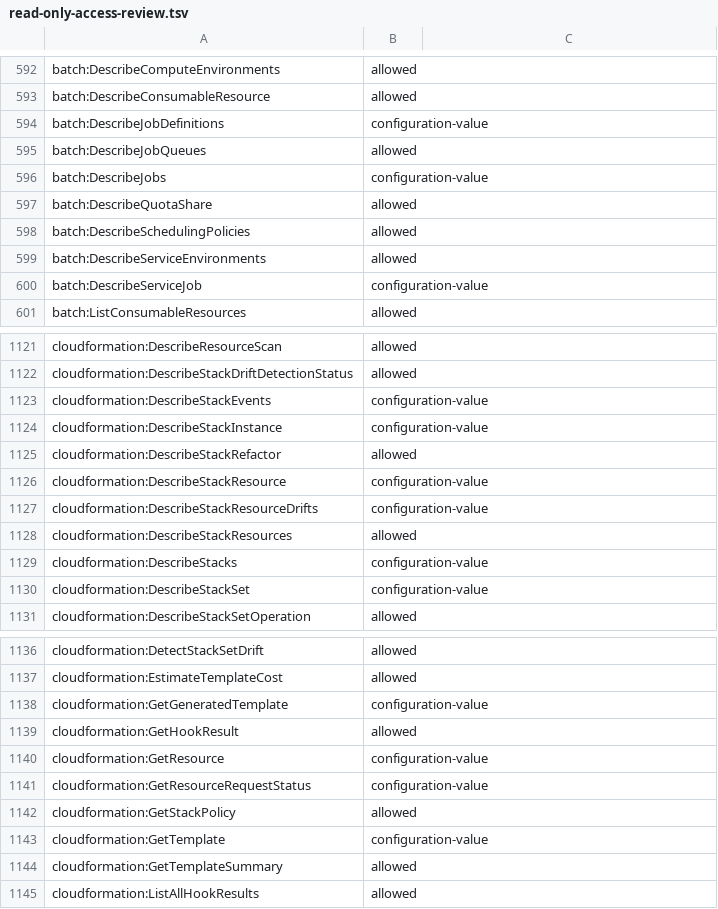
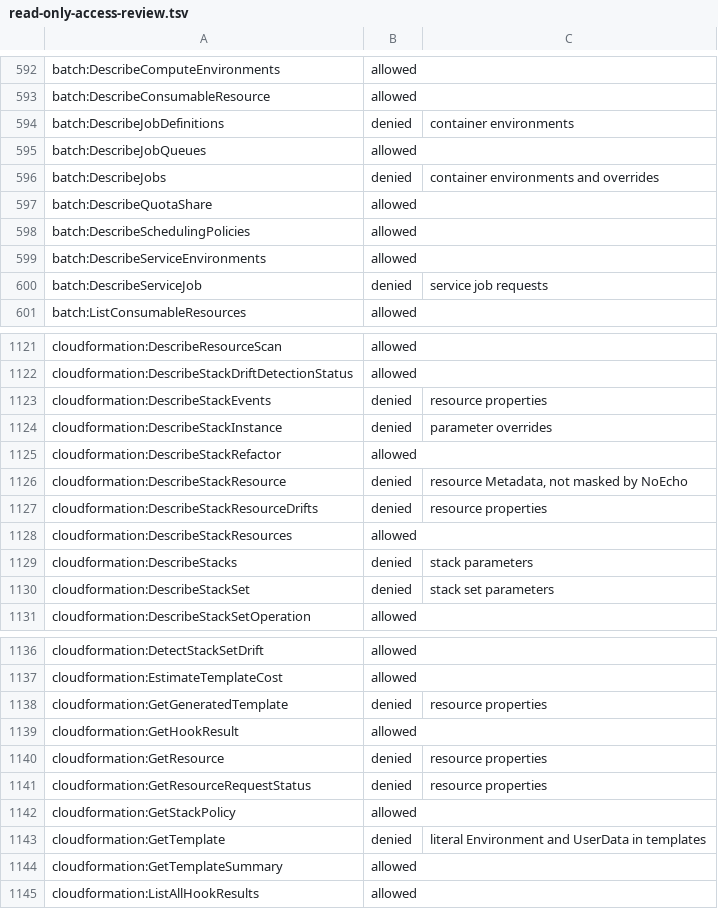
Before and after one commit to BetterStackHQ/aws, a TSV file: cloudformation/ai-sre/read-only-access-review.tsv, drawn as a sheet; only a part is shown, gaps mark what is left out; the diff covers the shown part only.

Commit message:
Default the AI SRE role to its curated reads and deny secret-bearing configuration in both scopes
- AllowConfigurationValues becomes ReadScope: curated, the new default,
  is the fixed read list; broad adds AWS's ReadOnlyAccess and a few
  configuration values. Every part of the template that depends on it
  uses the Curated condition.
- Lambda environment variables, ECS task definitions and task overrides,
  EC2 and Auto Scaling user data, Batch job definitions and jobs, and
  CloudFormation stack, change set and stack set parameters and resource
  Metadata are denied in both scopes, in the deny-data policy, with every
  read that copies them: stack templates and events, drift results,
  Cloud Control and AWS Config's recorded configuration items.
- kms:Decrypt is no longer allowed or excepted through Lambda: the only
  Lambda reads that decrypt are of environment variables, now denied.
- The contract, the reviewed list, the simulator's expectations for both
  scopes, the E2E workflow and the README follow.

```diff
--- a/cloudformation/ai-sre/read-only-access-review.tsv
+++ b/cloudformation/ai-sre/read-only-access-review.tsv
@@ -593,5 +593,5 @@ batch:DescribeComputeEnvironments	allowed
 batch:DescribeConsumableResource	allowed
-batch:DescribeJobDefinitions	configuration-value
+batch:DescribeJobDefinitions	denied	container environments
 batch:DescribeJobQueues	allowed
-batch:DescribeJobs	configuration-value
+batch:DescribeJobs	denied	container environments and overrides
 batch:DescribeQuotaShare	allowed
@@ -599,3 +599,3 @@ batch:DescribeSchedulingPolicies	allowed
 batch:DescribeServiceEnvironments	allowed
-batch:DescribeServiceJob	configuration-value
+batch:DescribeServiceJob	denied	service job requests
 batch:ListConsumableResources	allowed
@@ -1122,10 +1122,10 @@ cloudformation:DescribeResourceScan	allowed
 cloudformation:DescribeStackDriftDetectionStatus	allowed
-cloudformation:DescribeStackEvents	configuration-value
-cloudformation:DescribeStackInstance	configuration-value
+cloudformation:DescribeStackEvents	denied	resource properties
+cloudformation:DescribeStackInstance	denied	parameter overrides
 cloudformation:DescribeStackRefactor	allowed
-cloudformation:DescribeStackResource	configuration-value
-cloudformation:DescribeStackResourceDrifts	configuration-value
+cloudformation:DescribeStackResource	denied	resource Metadata, not masked by NoEcho
+cloudformation:DescribeStackResourceDrifts	denied	resource properties
 cloudformation:DescribeStackResources	allowed
-cloudformation:DescribeStacks	configuration-value
-cloudformation:DescribeStackSet	configuration-value
+cloudformation:DescribeStacks	denied	stack parameters
+cloudformation:DescribeStackSet	denied	stack set parameters
 cloudformation:DescribeStackSetOperation	allowed
@@ -1137,8 +1137,8 @@ cloudformation:DetectStackSetDrift	allowed
 cloudformation:EstimateTemplateCost	allowed
-cloudformation:GetGeneratedTemplate	configuration-value
+cloudformation:GetGeneratedTemplate	denied	resource properties
 cloudformation:GetHookResult	allowed
-cloudformation:GetResource	configuration-value
-cloudformation:GetResourceRequestStatus	configuration-value
+cloudformation:GetResource	denied	resource properties
+cloudformation:GetResourceRequestStatus	denied	resource properties
 cloudformation:GetStackPolicy	allowed
-cloudformation:GetTemplate	configuration-value
+cloudformation:GetTemplate	denied	literal Environment and UserData in templates
 cloudformation:GetTemplateSummary	allowed
```
Also changed, not shown: 58 edited cells elsewhere in this file, 12 other files.
